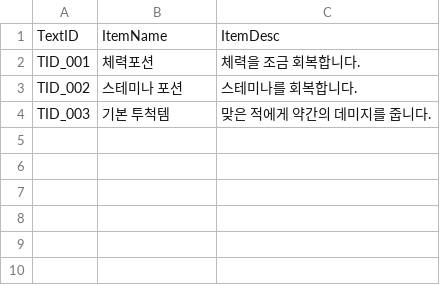
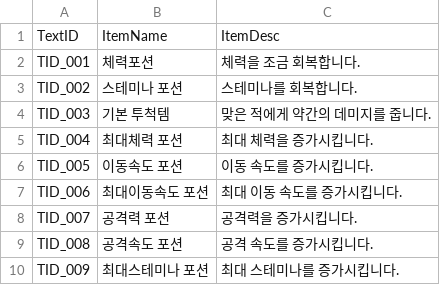
Before and after one commit to WantedRPG/Soulslike, a CSV file: Content/Data/ItemData/DT_Text_KO.csv, drawn as a sheet.

```diff
--- a/Content/Data/ItemData/DT_Text_KO.csv
+++ b/Content/Data/ItemData/DT_Text_KO.csv
@@ -4 +4,7 @@ TID_002,스테미나 포션,스테미나를 회복합니다.
 TID_003,기본 투척템,맞은 적에게 약간의 데미지를 줍니다.
+TID_004,최대체력 포션,최대 체력을 증가시킵니다.
+TID_005,이동속도 포션,이동 속도를 증가시킵니다.
+TID_006,최대이동속도 포션,최대 이동 속도를 증가시킵니다.
+TID_007,공격력 포션,공격력을 증가시킵니다.
+TID_008,공격속도 포션,공격 속도를 증가시킵니다.
+TID_009,최대스테미나 포션,최대 스테미나를 증가시킵니다.
```
Also changed, not shown: Content/Data/ItemData/DT_Effect.csv, Content/Data/ItemData/DT_Item.csv, 13 other files.
